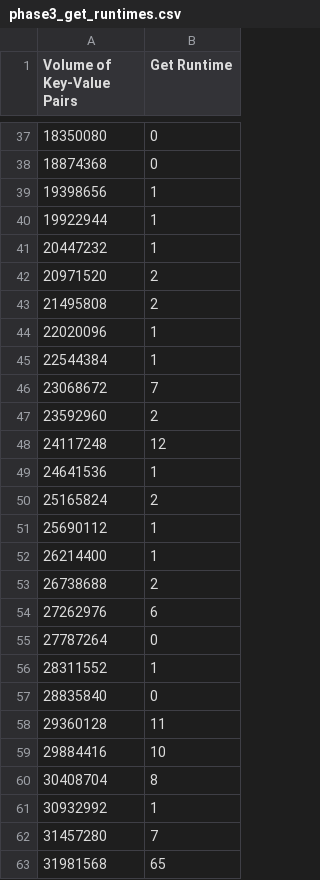
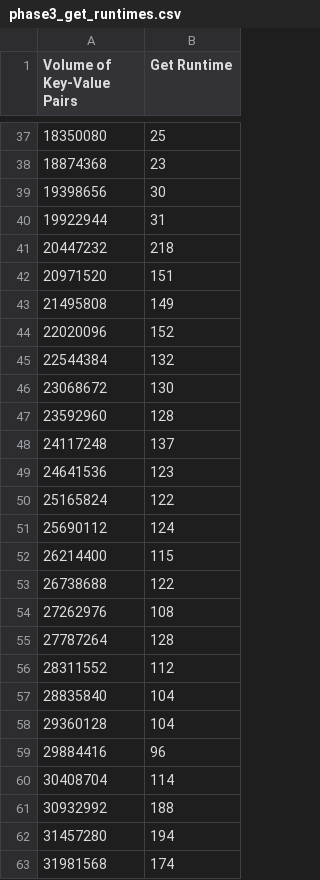
Before and after one commit to chickenmilkcream/MLH, a CSV file: experiments/phase3_get_runtimes.csv, drawn as a sheet; only a part is shown, gaps mark what is left out; the diff covers the shown part only.

```diff
--- a/experiments/phase3_get_runtimes.csv
+++ b/experiments/phase3_get_runtimes.csv
@@ -37,27 +37,27 @@ Volume of Key-Value Pairs,Get Runtime
-18350080,0
-18874368,0
-19398656,1
-19922944,1
-20447232,1
-20971520,2
-21495808,2
-22020096,1
-22544384,1
-23068672,7
-23592960,2
-24117248,12
-24641536,1
-25165824,2
-25690112,1
-26214400,1
-26738688,2
-27262976,6
-27787264,0
-28311552,1
-28835840,0
-29360128,11
-29884416,10
-30408704,8
-30932992,1
-31457280,7
-31981568,65
+18350080,25
+18874368,23
+19398656,30
+19922944,31
+20447232,218
+20971520,151
+21495808,149
+22020096,152
+22544384,132
+23068672,130
+23592960,128
+24117248,137
+24641536,123
+25165824,122
+25690112,124
+26214400,115
+26738688,122
+27262976,108
+27787264,128
+28311552,112
+28835840,104
+29360128,104
+29884416,96
+30408704,114
+30932992,188
+31457280,194
+31981568,174
```
Also changed, not shown: 62 edited cells elsewhere in this file, experiments/phase3_put_runtimes.csv, experiments/phase3_scan_runtimes.csv, 7 other files.
